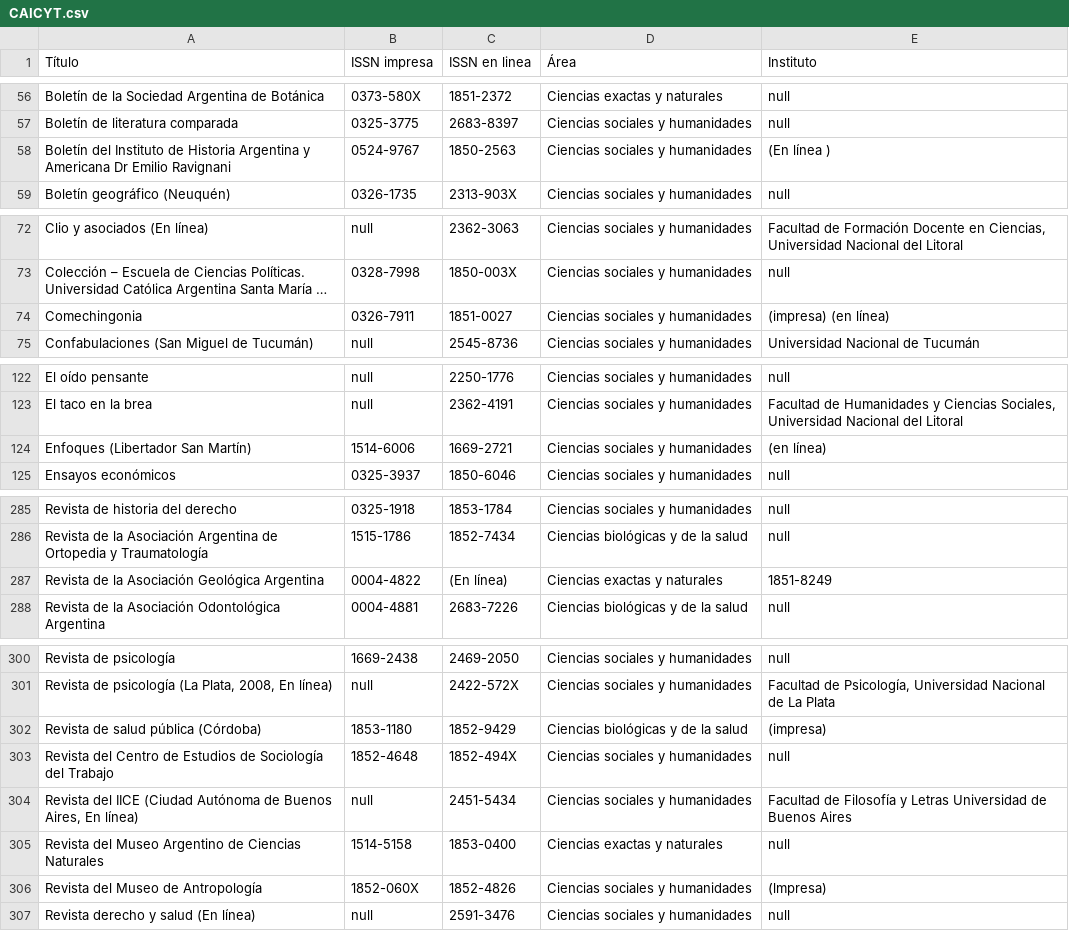
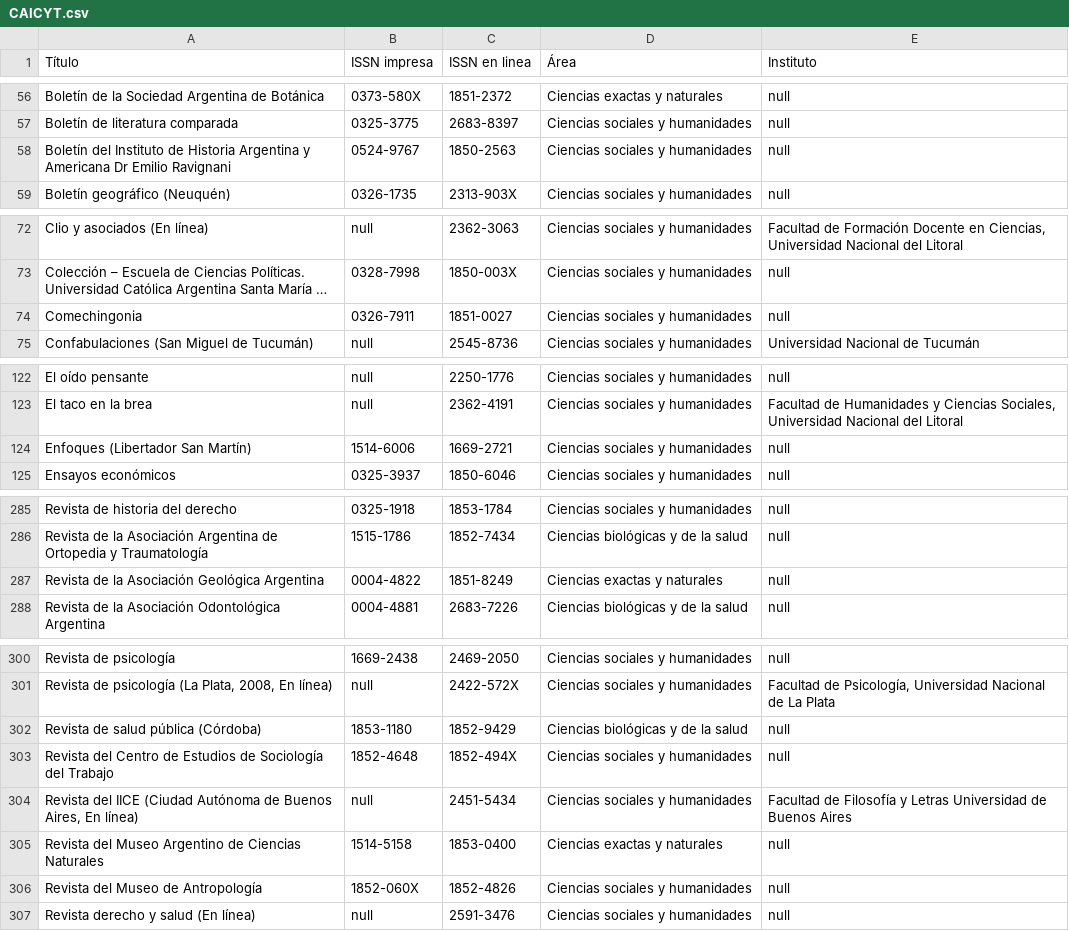
Before and after one commit to Franco2900/SGE_Arg, a CSV file: Revistas/CAICYT.csv, drawn as a sheet; only a part is shown, gaps mark what is left out; long unchanged cells end in …; the diff covers the shown part only; the diff names each change by its address in the sheet, - before the commit and + after, or states it on an @@ line.

```diff
--- a/Revistas/CAICYT.csv
+++ b/Revistas/CAICYT.csv
-E58 (Instituto): (En línea )
+E58 (Instituto): null
-E74 (Instituto): (impresa) (en línea)
+E74 (Instituto): null
-E124 (Instituto): (en línea)
+E124 (Instituto): null
-C287 (ISSN en linea): (En línea)
+C287 (ISSN en linea): 1851-8249
-E287 (Instituto): 1851-8249
+E287 (Instituto): null
-E302 (Instituto): (impresa)
+E302 (Instituto): null
-E306 (Instituto): (lmpresa)
+E306 (Instituto): null
```
Also changed, not shown: 5 added rows, 5 removed rows and 13 edited cells elsewhere in this file, 2 other files.
